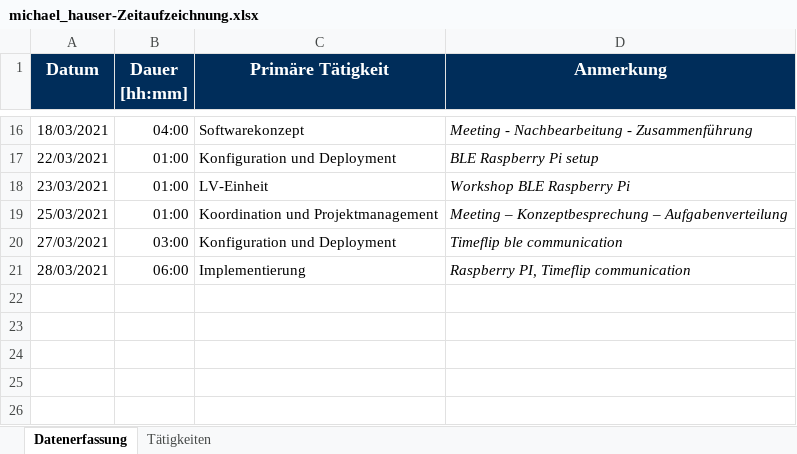
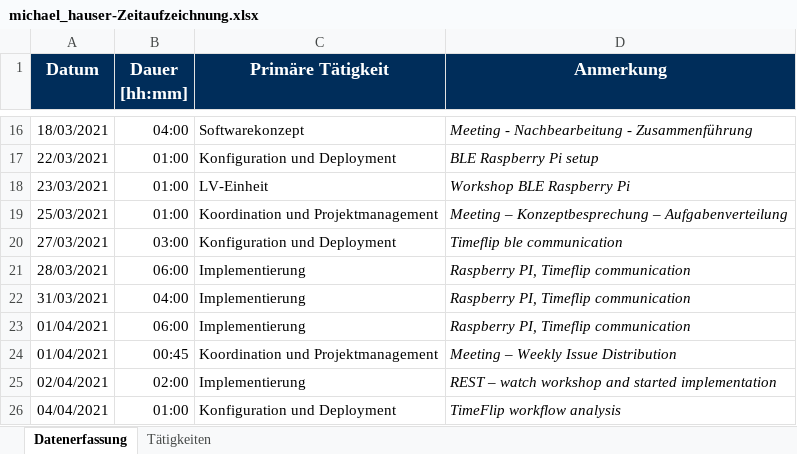
Before and after one commit to merasz/softwareEngineeringProject, an Excel workbook: documents/zeitaufzeichnung/michael_hauser-Zeitaufzeichnung.xlsx, sheet Datenerfassung, drawn as a sheet; only a part is shown, gaps mark what is left out; values as stored, in another font and other column widths than the file's, no borders; the diff names each change by its address in the sheet, - before the commit and + after, or states it on an @@ line.

Commit message:
zeitaufzeichnung update

```diff
--- a/documents/zeitaufzeichnung/michael_hauser-Zeitaufzeichnung.xlsx (sheet Datenerfassung)
+++ b/documents/zeitaufzeichnung/michael_hauser-Zeitaufzeichnung.xlsx (sheet Datenerfassung)
+row 22: 31/03/2021 | 04:00 | Implementierung | Raspberry PI, Timeflip communication
+row 23: 01/04/2021 | 06:00 | Implementierung | Raspberry PI, Timeflip communication
+row 24: 01/04/2021 | 00:45 | Koordination und Projektmanagement | Meeting – Weekly Issue Distribution
+row 25: 02/04/2021 | 02:00 | Implementierung | REST – watch workshop and started implementation
+row 26: 04/04/2021 | 01:00 | Konfiguration und Deployment | TimeFlip workflow analysis
```
